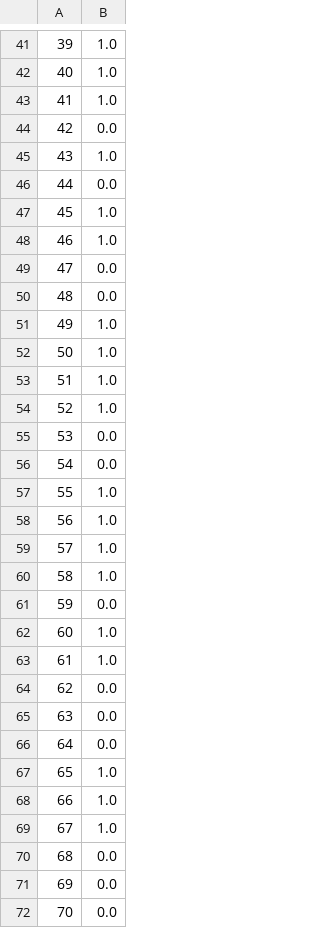
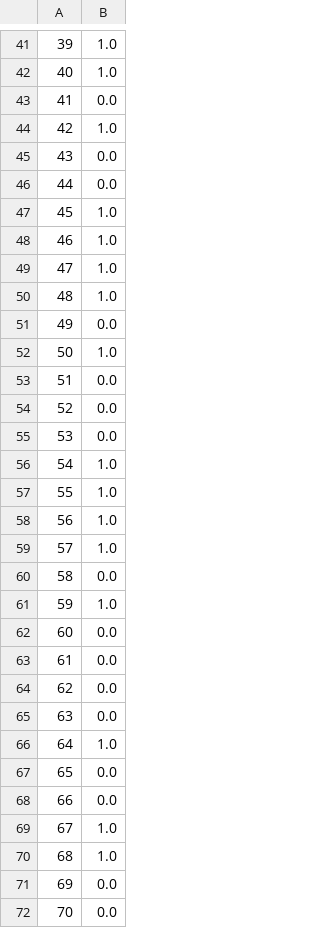
Before and after one commit to made-mlops-2022/Batyrkhan_Gainitdinov, a CSV file: data/preprocess/2022-12-04/train_target.csv, drawn as a sheet; only a part is shown, gaps mark what is left out; the diff covers the shown part only.

```diff
--- a/data/preprocess/2022-12-04/train_target.csv
+++ b/data/preprocess/2022-12-04/train_target.csv
@@ -42,5 +42,5 @@
 40,1.0
-41,1.0
-42,0.0
-43,1.0
+41,0.0
+42,1.0
+43,0.0
 44,0.0
@@ -48,10 +48,10 @@
 46,1.0
-47,0.0
-48,0.0
-49,1.0
+47,1.0
+48,1.0
+49,0.0
 50,1.0
-51,1.0
-52,1.0
+51,0.0
+52,0.0
 53,0.0
-54,0.0
+54,1.0
 55,1.0
@@ -59,13 +59,13 @@
 57,1.0
-58,1.0
-59,0.0
-60,1.0
-61,1.0
+58,0.0
+59,1.0
+60,0.0
+61,0.0
 62,0.0
 63,0.0
-64,0.0
-65,1.0
-66,1.0
+64,1.0
+65,0.0
+66,0.0
 67,1.0
-68,0.0
+68,1.0
 69,0.0
```
Also changed, not shown: 90 edited cells elsewhere in this file, data/predictions/2022-12-05/predictions.csv, data/preprocess/2022-12-04/train_features.csv, 45 other files.
